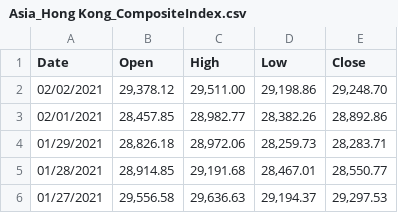
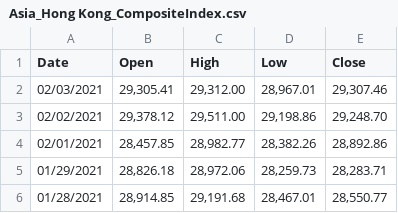
Before and after one commit to revaturelabs/covid-analysis, a CSV file: data/datalake/Asia_Hong Kong_CompositeIndex.csv, drawn as a sheet; only a part is shown; the shorter side is filled out with more unchanged rows.

```diff
--- a/data/datalake/Asia_Hong Kong_CompositeIndex.csv
+++ b/data/datalake/Asia_Hong Kong_CompositeIndex.csv
@@ -1,2 +1,3 @@
 Date,Open,High,Low,Close
+02/03/2021,"29,305.41","29,312.00","28,967.01","29,307.46"
 02/02/2021,"29,378.12","29,511.00","29,198.86","29,248.70"
```
Also changed, not shown: data/CompositeIndexList.csv, data/datalake/Asia_India_CompositeIndex.csv, 40 other files.
